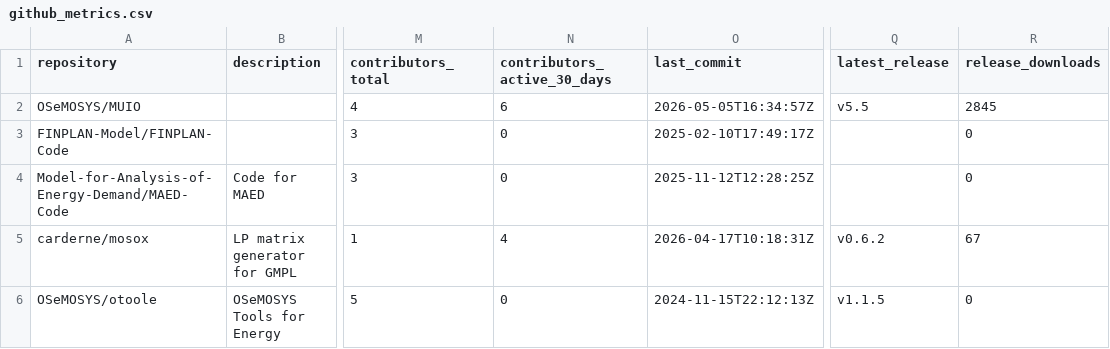
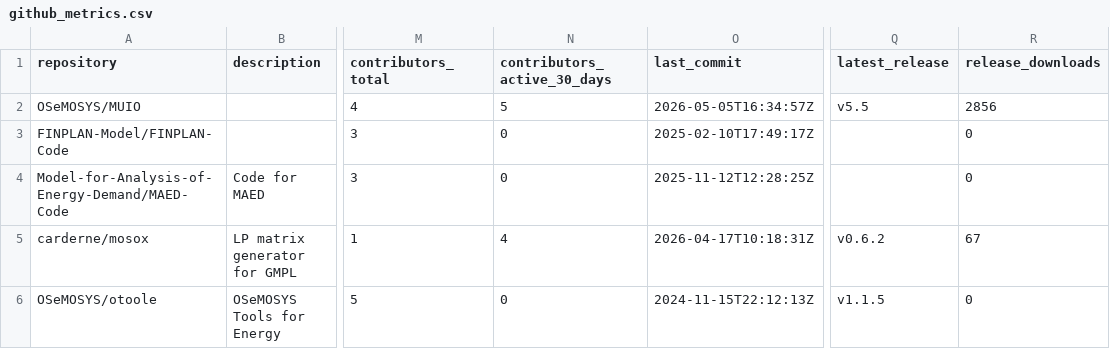
Before and after one commit to VedranKapor/github-metrics-dashboard, a CSV file: github_metrics.csv, drawn as a sheet; only a part is shown, gaps mark what is left out; the diff names each change by its address in the sheet, - before the commit and + after, or states it on an @@ line.

```diff
--- a/github_metrics.csv
+++ b/github_metrics.csv
-N2 (contributors_active_30_days): 6
+N2 (contributors_active_30_days): 5
-R2 (release_downloads): 2845
+R2 (release_downloads): 2856
```
